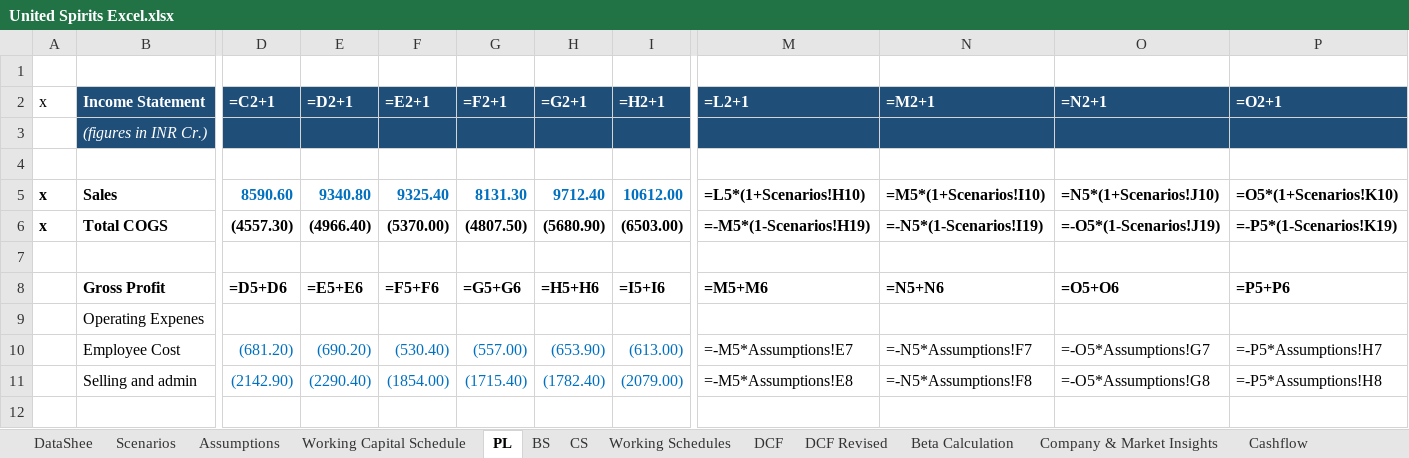
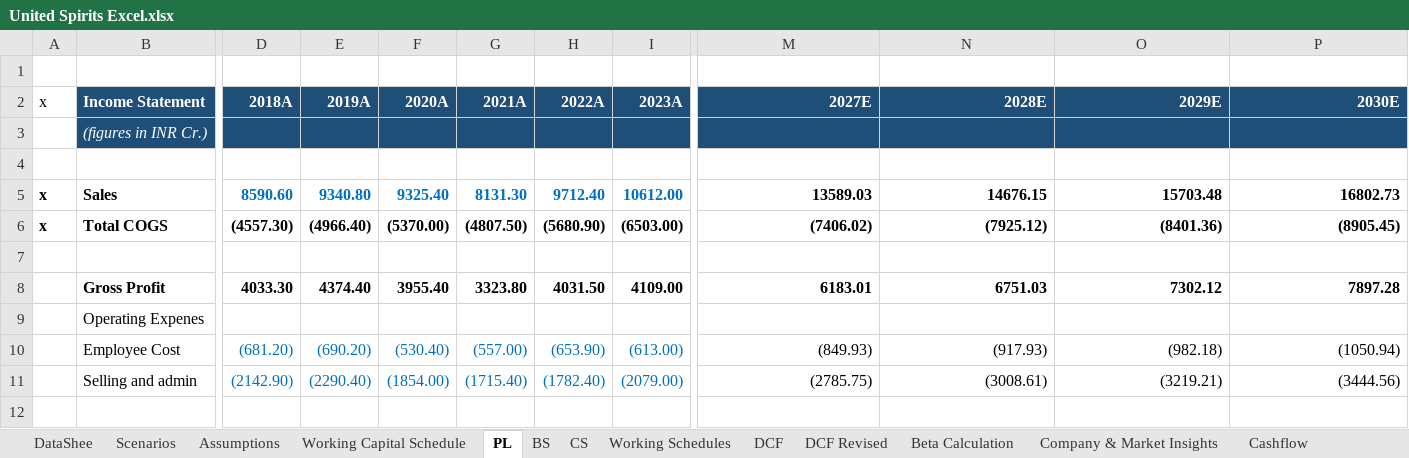
Before and after one commit to mbashivam897-rgb/USL, an Excel workbook: United Spirits Excel.xlsx, sheet PL, drawn as a sheet; only a part is shown, gaps mark what is left out; values as stored, in another font and other column widths than the file's, no borders; formulas without a stored value are shown as written; the diff covers the shown part only; the diff names each change by its address in the sheet, - before the commit and + after, or states it on an @@ line.

```diff
--- a/United Spirits Excel.xlsx (sheet PL)
+++ b/United Spirits Excel.xlsx (sheet PL)
-D2: =C2+1
+D2: 2018A
-E2: =D2+1
+E2: 2019A
-F2: =E2+1
+F2: 2020A
-G2: =F2+1
+G2: 2021A
-H2: =G2+1
+H2: 2022A
-I2: =H2+1
+I2: 2023A
-M2: =L2+1
+M2: 2027E
-N2: =M2+1
+N2: 2028E
-O2: =N2+1
+O2: 2029E
-P2: =O2+1
+P2: 2030E
-M5 (2027E): =L5*(1+Scenarios!H10)
+M5 (2027E): 13589.03
-N5 (2028E): =M5*(1+Scenarios!I10)
+N5 (2028E): 14676.15
-O5 (2029E): =N5*(1+Scenarios!J10)
+O5 (2029E): 15703.48
-P5 (2030E): =O5*(1+Scenarios!K10)
+P5 (2030E): 16802.73
-M6 (2027E): =-M5*(1-Scenarios!H19)
+M6 (2027E): (7406.02)
-N6 (2028E): =-N5*(1-Scenarios!I19)
+N6 (2028E): (7925.12)
-O6 (2029E): =-O5*(1-Scenarios!J19)
+O6 (2029E): (8401.36)
-P6 (2030E): =-P5*(1-Scenarios!K19)
+P6 (2030E): (8905.45)
-D8 (2018A): =D5+D6
+D8 (2018A): 4033.30
-E8 (2019A): =E5+E6
+E8 (2019A): 4374.40
-F8 (2020A): =F5+F6
+F8 (2020A): 3955.40
-G8 (2021A): =G5+G6
+G8 (2021A): 3323.80
-H8 (2022A): =H5+H6
+H8 (2022A): 4031.50
-I8 (2023A): =I5+I6
+I8 (2023A): 4109.00
-M8 (2027E): =M5+M6
+M8 (2027E): 6183.01
-N8 (2028E): =N5+N6
+N8 (2028E): 6751.03
-O8 (2029E): =O5+O6
+O8 (2029E): 7302.12
-P8 (2030E): =P5+P6
+P8 (2030E): 7897.28
-M10 (2027E): =-M5*Assumptions!E7
+M10 (2027E): (849.93)
-N10 (2028E): =-N5*Assumptions!F7
+N10 (2028E): (917.93)
-O10 (2029E): =-O5*Assumptions!G7
+O10 (2029E): (982.18)
-P10 (2030E): =-P5*Assumptions!H7
+P10 (2030E): (1050.94)
-M11 (2027E): =-M5*Assumptions!E8
+M11 (2027E): (2785.75)
-N11 (2028E): =-N5*Assumptions!F8
+N11 (2028E): (3008.61)
-O11 (2029E): =-O5*Assumptions!G8
+O11 (2029E): (3219.21)
-P11 (2030E): =-P5*Assumptions!H8
+P11 (2030E): (3444.56)
```
Also changed, not shown: 94 edited cells elsewhere in this sheet, sheet DataShee, sheet Working Schedules, sheet Beta Calculation, sheet Working Capital Schedule, sheet CS, sheet Cashflow, 9 more sheets.
